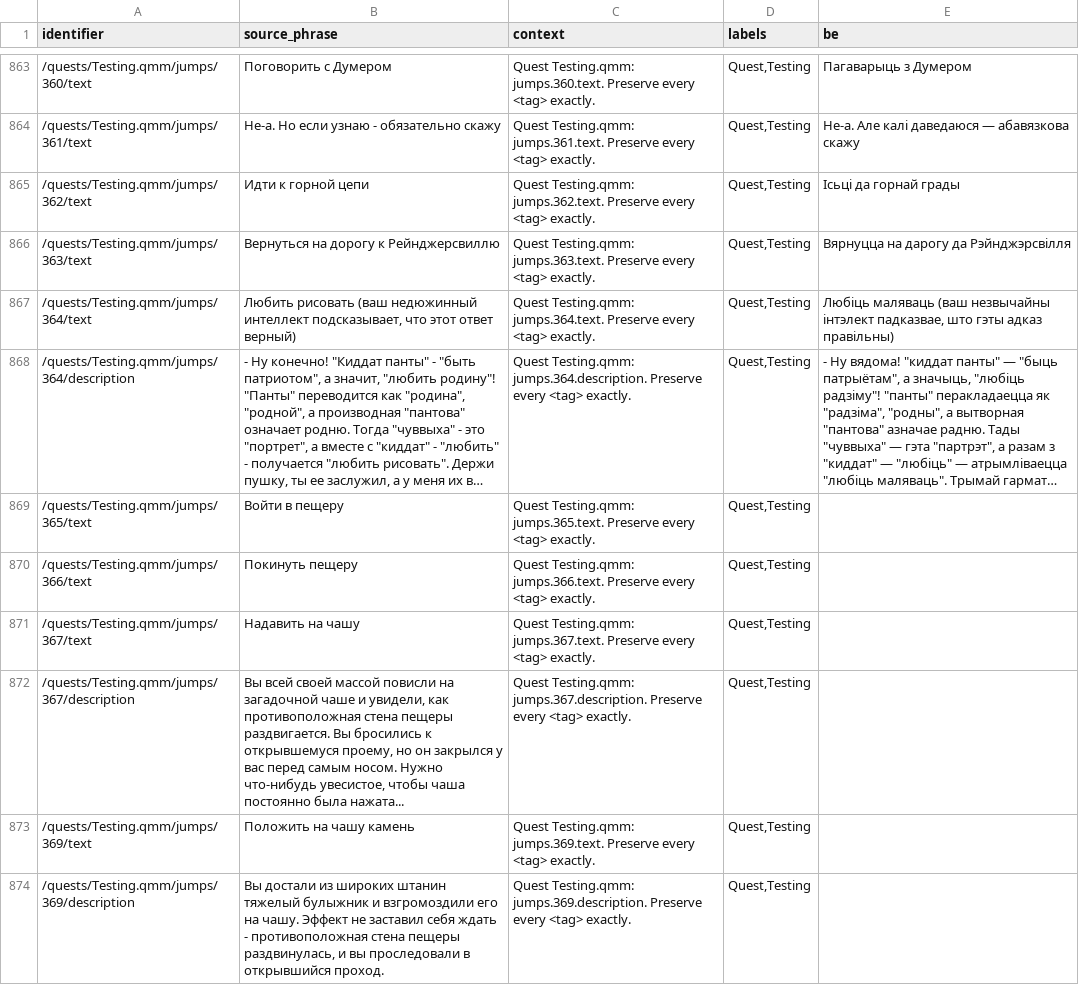
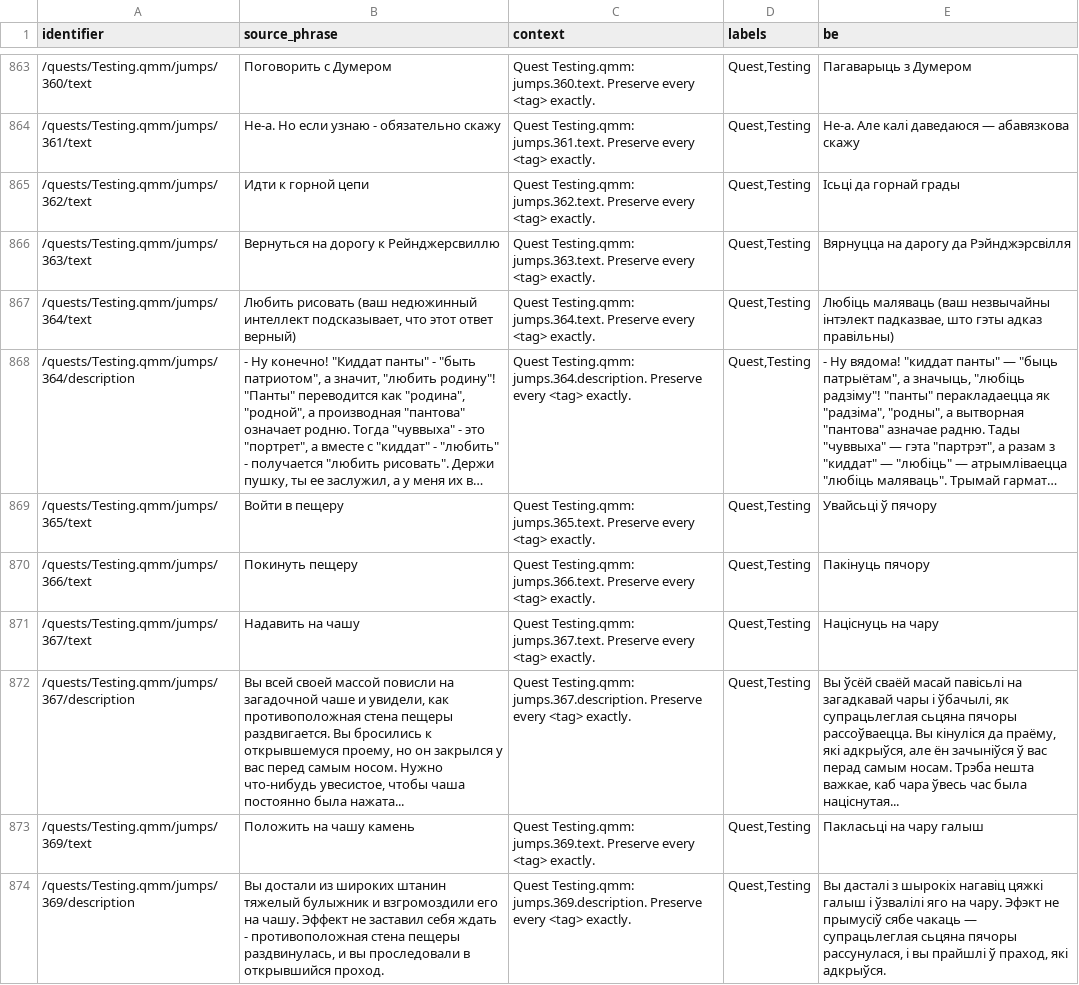
Before and after one commit to siarhei-zavadski/space-rangers-be-translation, a TSV file: corpus/quests/Testing.qmm.tsv, drawn as a sheet; only a part is shown, gaps mark what is left out; long unchanged cells end in …; the diff covers the shown part only; the diff names each change by its address in the sheet, - before the commit and + after, or states it on an @@ line.

```diff
--- a/corpus/quests/Testing.qmm.tsv
+++ b/corpus/quests/Testing.qmm.tsv
-E869 (be): (empty)
+E869 (be): Увайсьці ў пячору
-E870 (be): (empty)
+E870 (be): Пакінуць пячору
-E871 (be): (empty)
+E871 (be): Націснуць на чару
-E872 (be): (empty)
+E872 (be): Вы ўсёй сваёй масай павісьлі на загадкавай чары і ўбачылі, як супрацьлеглая сьцяна пячоры рассоўваецца. Вы кінуліся да праёму, які адкрыўся, але ён зачыніўся ў вас перад самым носам. Трэба нешта важкае, каб чара ўвесь час была націснутая...
-E873 (be): (empty)
+E873 (be): Пакласьці на чару галыш
-E874 (be): (empty)
+E874 (be): Вы дасталі з шырокіх нагавіц цяжкі галыш і ўзвалілі яго на чару. Эфэкт не прымусіў сябе чакаць — супрацьлеглая сьцяна пячоры рассунулася, і вы прайшлі ў праход, які адкрыўся.
```
Also changed, not shown: 13 edited cells elsewhere in this file.
